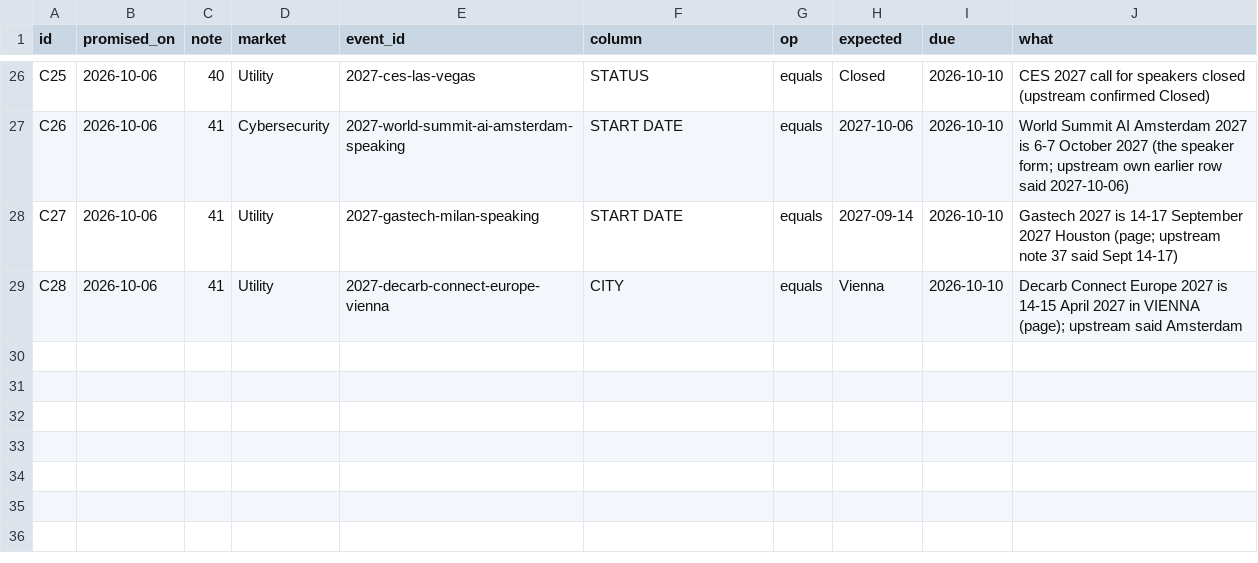
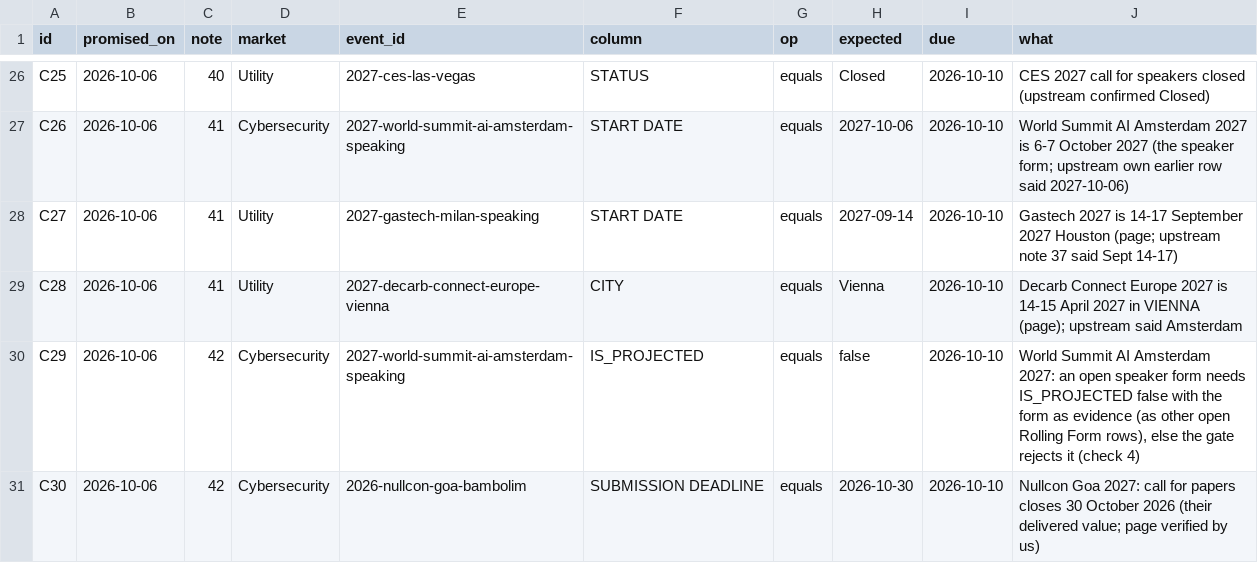
Before and after one commit to mattolejarczyk/cfp-monitor, a CSV file: docs/operations/upstream_commitments.csv, drawn as a sheet; only a part is shown, gaps mark what is left out; the diff names each change by its address in the sheet, - before the commit and + after, or states it on an @@ line.

```diff
--- a/docs/operations/upstream_commitments.csv
+++ b/docs/operations/upstream_commitments.csv
+row 30: C29 | 2026-10-06 | 42 | Cybersecurity | 2027-world-summit-ai-amsterdam-speaking | IS_PROJECTED | equals | false | 2026-10-10 | World Summit AI Amsterdam 2027: an open speaker form needs IS_PROJECTED false with the form as evidence (as other open Rolling Form rows), else the gate rejects it (check 4)
+row 31: C30 | 2026-10-06 | 42 | Cybersecurity | 2026-nullcon-goa-bambolim | SUBMISSION DEADLINE | equals | 2026-10-30 | 2026-10-10 | Nullcon Goa 2027: call for papers closes 30 October 2026 (their delivered value; page verified by us)
```
Also changed, not shown: 4 other files.
